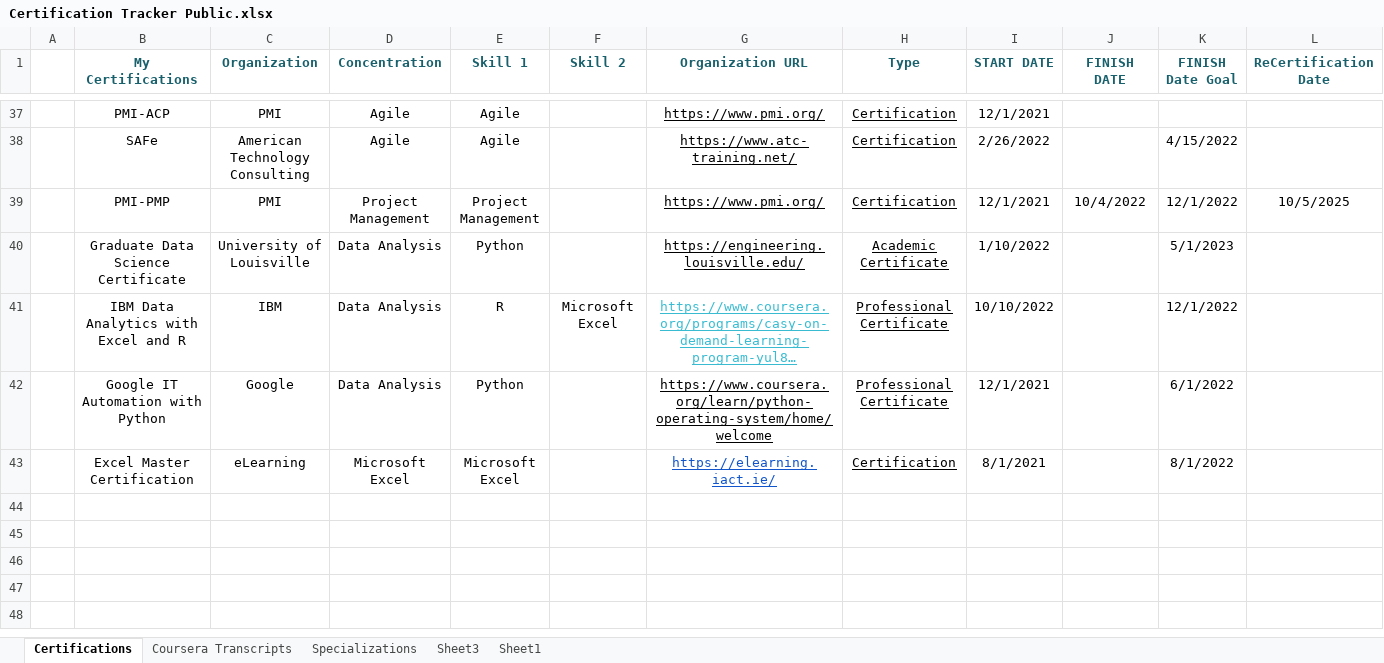
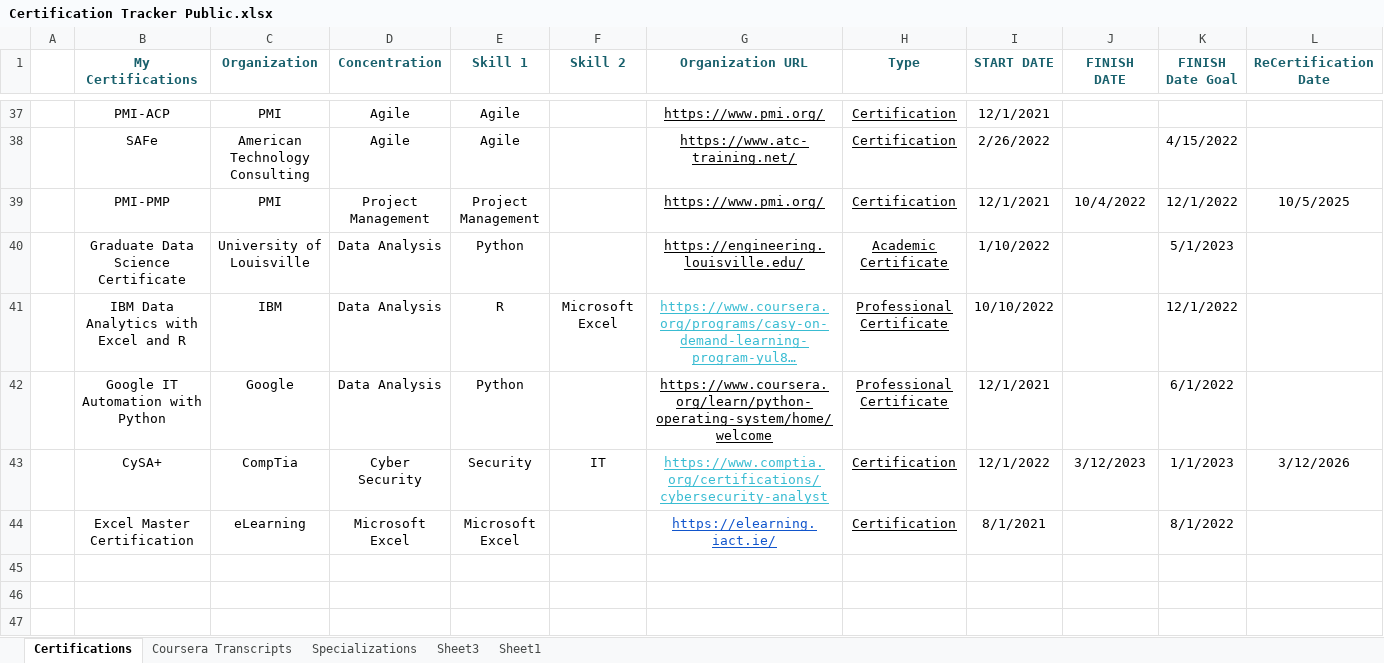
Before and after one commit to Cbhami/Coraline, an Excel workbook: Resume Resources/Certifications/Certification Tracker Public.xlsx, sheet Certifications, drawn as a sheet; only a part is shown, gaps mark what is left out; the shorter side is filled out with more unchanged rows; long unchanged cells end in …; values as stored, in another font and other column widths than the file's, no borders; table styles not drawn; rows hold the shown columns only; the diff names each change by its address in the sheet, - before the commit and + after, or states it on an @@ line.

```diff
--- a/Resume Resources/Certifications/Certification Tracker Public.xlsx (sheet Certifications)
+++ b/Resume Resources/Certifications/Certification Tracker Public.xlsx (sheet Certifications)
+row 43:  | CySA+ | CompTia | Cyber Security | Security | IT | https://www.comptia.org/certifications/cybersecurity-analyst | Certification | 12/1/2022 | 3/12/2023 | 1/1/2023 | 3/12/2026
```
Also changed, not shown: 1 other file.
